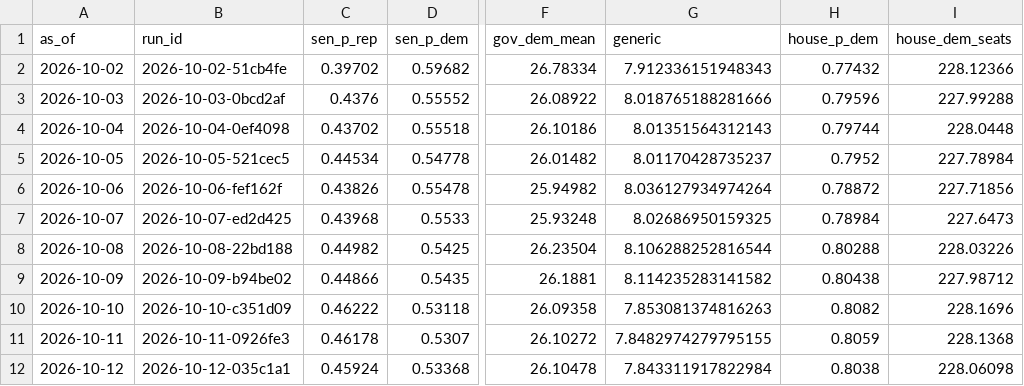
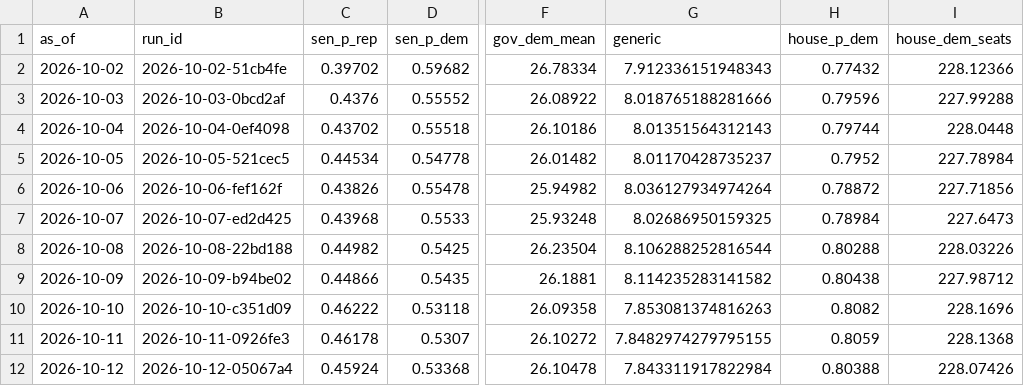
Before and after one commit to codywtripp-lgtm/election-forecast, a CSV file: data/forecasts/national_history.csv, drawn as a sheet; only a part is shown, gaps mark what is left out; the diff names each change by its address in the sheet, - before the commit and + after, or states it on an @@ line.

```diff
--- a/data/forecasts/national_history.csv
+++ b/data/forecasts/national_history.csv
-B12 (run_id): 2026-10-12-035c1a1
+B12 (run_id): 2026-10-12-05067a4
-H12 (house_p_dem): 0.8038
+H12 (house_p_dem): 0.80388
-I12 (house_dem_seats): 228.06098
+I12 (house_dem_seats): 228.07426
```
Also changed, not shown: data/forecasts/history.csv, 8 other files.
